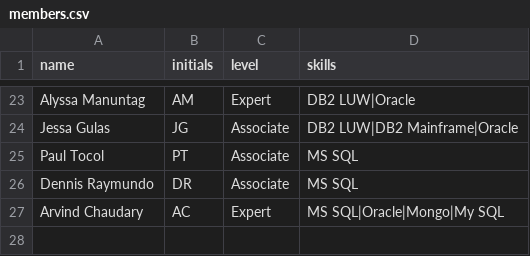
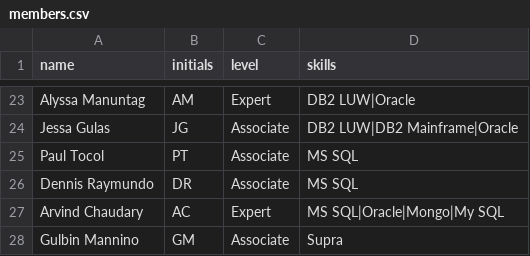
Before and after one commit to pramodh-nagaraja/community-of-practice-microsite, a CSV file: content/database/members.csv, drawn as a sheet; only a part is shown, gaps mark what is left out; the diff names each change by its address in the sheet, - before the commit and + after, or states it on an @@ line.

```diff
--- a/content/database/members.csv
+++ b/content/database/members.csv
+row 28: Gulbin Mannino | GM | Associate | Supra
```
Also changed, not shown: content/database/page.csv, 2 other files.
